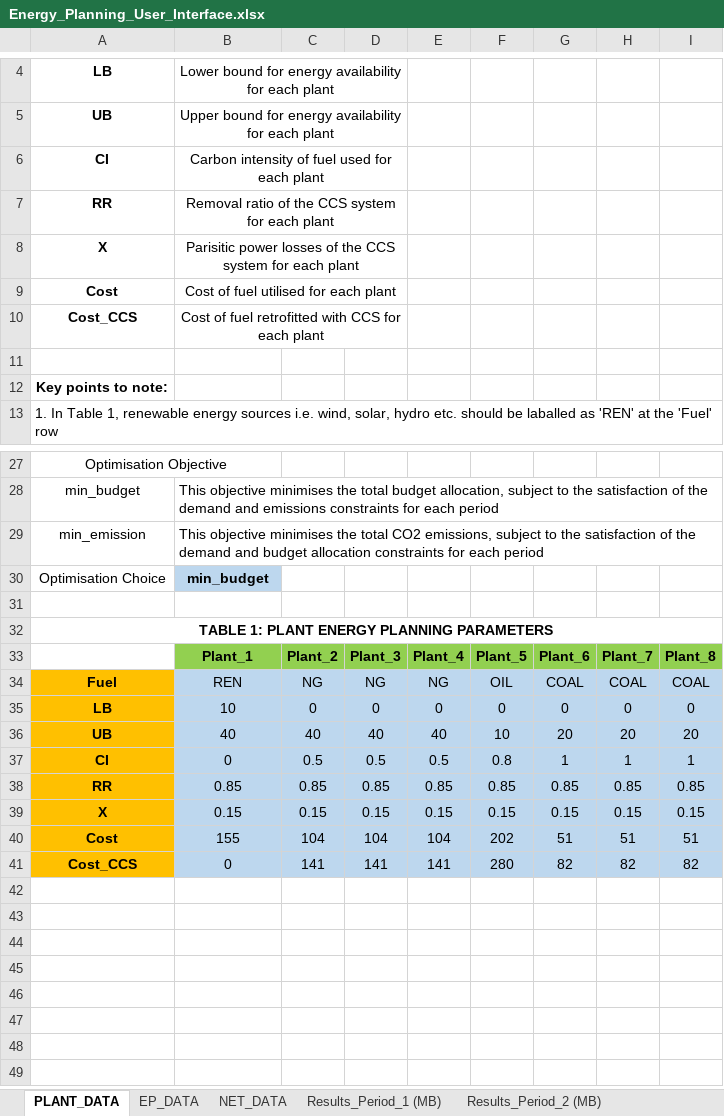
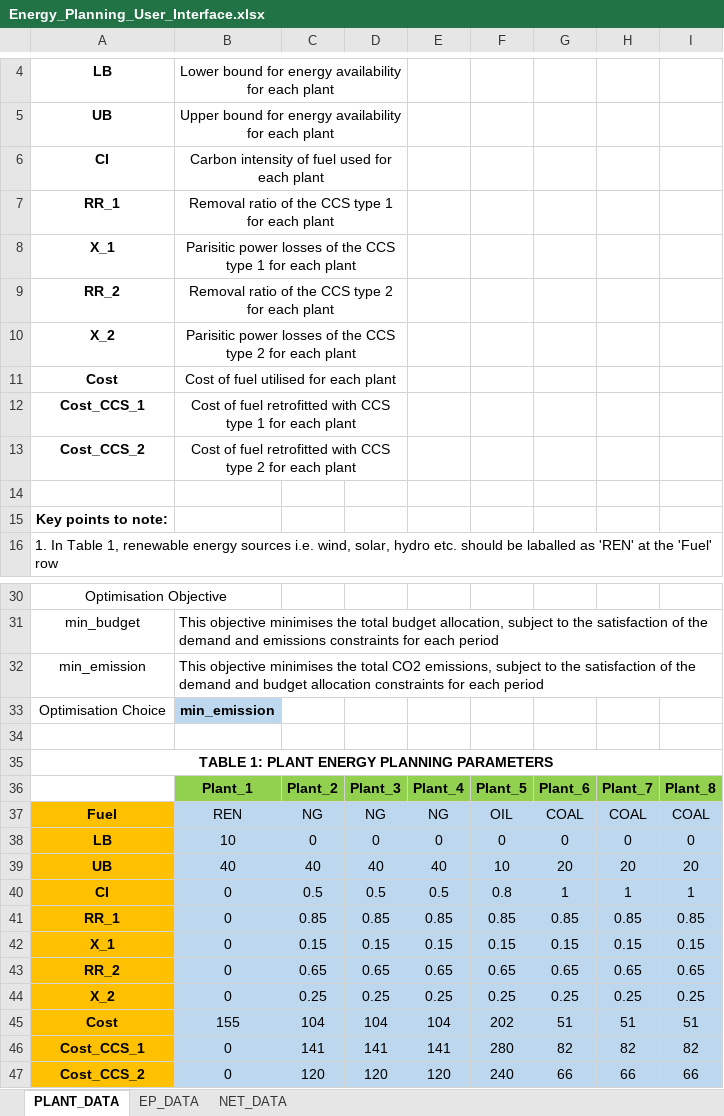
Before and after one commit to mchlshort/DECO2, an Excel workbook: Energy_Planning_User_Interface.xlsx, sheet PLANT_DATA, drawn as a sheet; only a part is shown, gaps mark what is left out; values as stored, in another font and other column widths than the file's, no borders; removed rows and columns are numbered as before the commit, all else as after; the diff names each change by its address in the sheet, - before the commit and + after, or states it on an @@ line.

Commit message:
Updated User Interface
The Excel file now includes two different types of CCS technology.

```diff
--- a/Energy_Planning_User_Interface.xlsx (sheet PLANT_DATA)
+++ b/Energy_Planning_User_Interface.xlsx (sheet PLANT_DATA)
-sheet tab: Results_Period_1 (MB)
-sheet tab: Results_Period_2 (MB)
-row 7: RR | Removal ratio of the CCS system for each plant
-row 8: X | Parisitic power losses of the CCS system for each plant
+row 7: RR_1 | Removal ratio of the CCS type 1 for each plant
+row 8: X_1 | Parisitic power losses of the CCS type 1 for each plant
+row 9: RR_2 | Removal ratio of the CCS type 2 for each plant
+row 10: X_2 | Parisitic power losses of the CCS type 2 for each plant
-A12: Cost_CCS
+A12: Cost_CCS_1
-B12: …with CCS for each…
+B12: …with CCS type 1 for each…
+row 13: Cost_CCS_2 | Cost of fuel retrofitted with CCS type 2 for each plant
-B33: min_budget
+B33: min_emission
-A41: RR
+A41: RR_1
-B41: 0.85
+B41: 0
-A42: X
+A42: X_1
-B42: 0.15
+B42: 0
+row 43: RR_2 | 0 | 0.65 | 0.65 | 0.65 | 0.65 | 0.65 | 0.65 | 0.65
+row 44: X_2 | 0 | 0.25 | 0.25 | 0.25 | 0.25 | 0.25 | 0.25 | 0.25
-A46: Cost_CCS
+A46: Cost_CCS_1
-row 47: (empty)
+row 47: Cost_CCS_2 | 0 | 120 | 120 | 120 | 240 | 66 | 66 | 66
-A47 fill: none
+A47 fill: #FFC000
-B47:I47 fill: none
+B47:I47 fill: #BDD7EE
```
Also changed, not shown: other sheet tabs, hidden cells.
